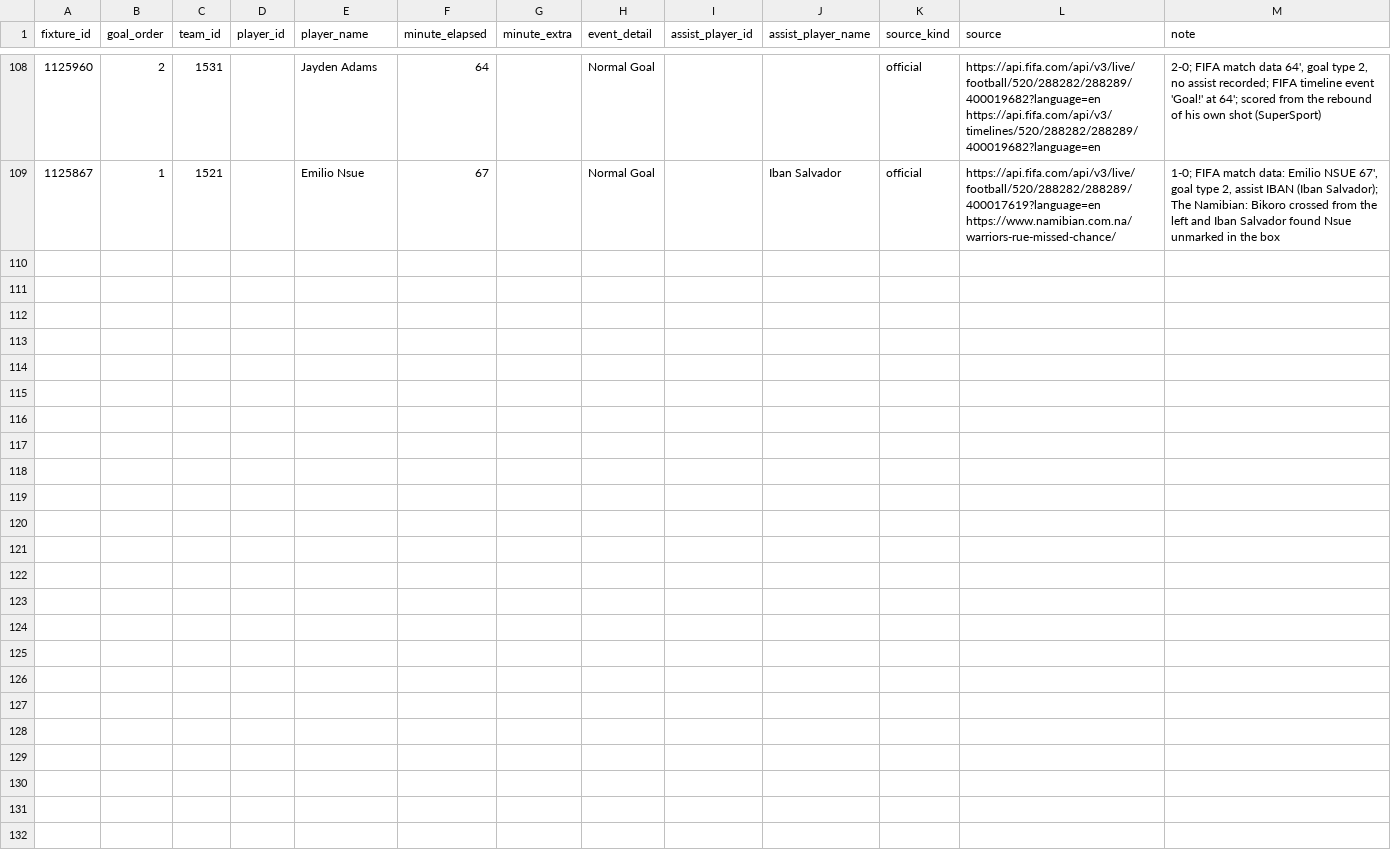
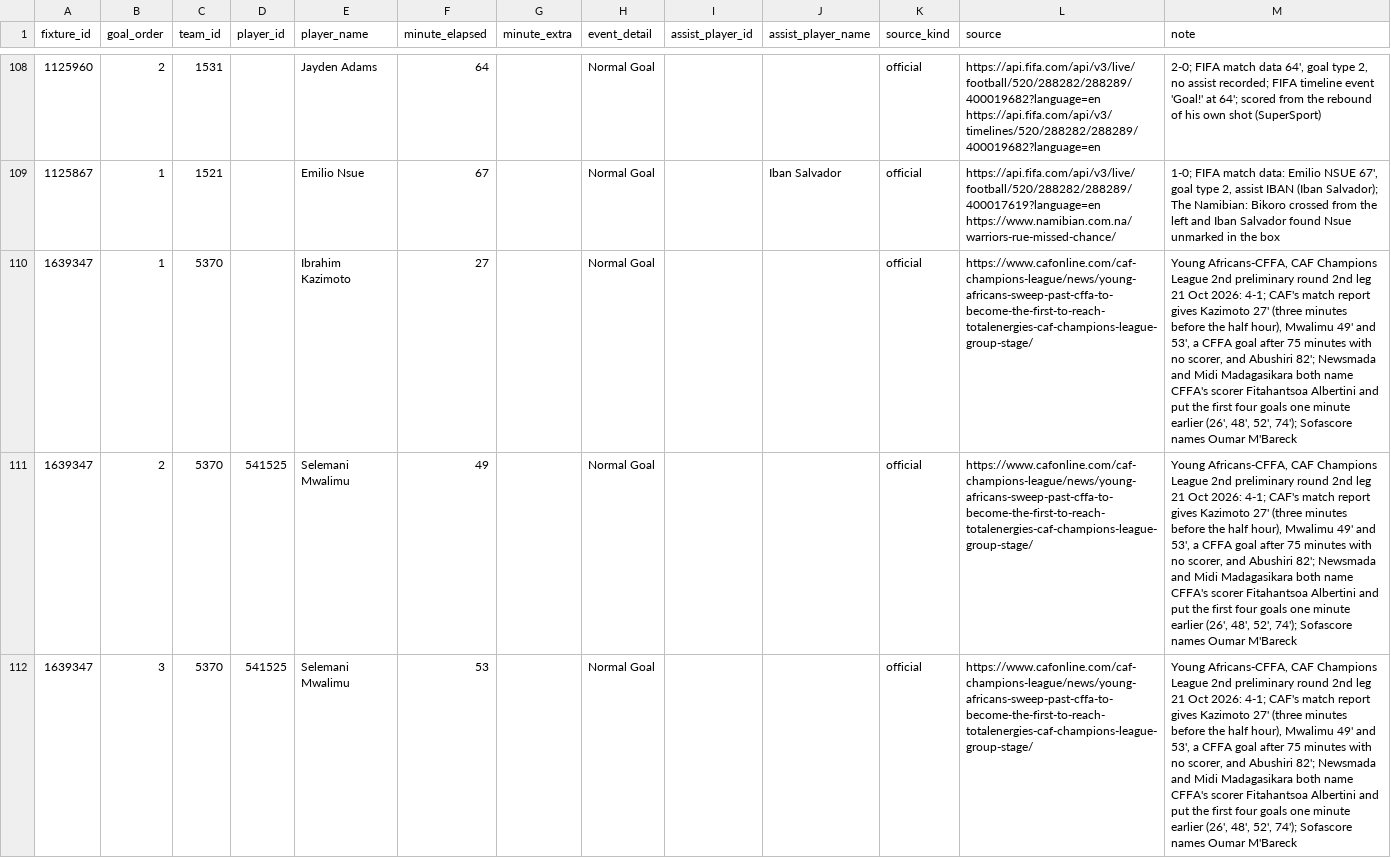
Before and after one commit to ramialfahham/football-data-pipeline, a CSV file: dbt_project/seeds/fixture_goal_corrections.csv, drawn as a sheet; only a part is shown, gaps mark what is left out; the diff covers the shown part only; the diff names each change by its address in the sheet, - before the commit and + after, or states it on an @@ line.

```diff
--- a/dbt_project/seeds/fixture_goal_corrections.csv
+++ b/dbt_project/seeds/fixture_goal_corrections.csv
+row 110: 1639347 | 1 | 5370 |  | Ibrahim Kazimoto | 27 |  | Normal Goal |  |  | official | https://www.cafonline.com/caf-champions-league/news/young-africans-sweep-past-cffa-to-become-the-first-to-reach-totalenergies-caf-champions-league-group-stage/ | Young Africans-CFFA, CAF Champions League 2nd preliminary round 2nd leg 21 Oct 2026: 4-1; CAF's match report gives Kazimoto 27' (three minutes before the half hour), Mwalimu 49' and 53', a CFFA goal after 75 minutes with no scorer, and Abushiri 82'; Newsmada and Midi Madagasikara both name CFFA's scorer Fitahantsoa Albertini and put the first four goals one minute earlier (26', 48', 52', 74'); Sofascore names Oumar M'Bareck
+row 111: 1639347 | 2 | 5370 | 541525 | Selemani Mwalimu | 49 |  | Normal Goal |  |  | official | https://www.cafonline.com/caf-champions-league/news/young-africans-sweep-past-cffa-to-become-the-first-to-reach-totalenergies-caf-champions-league-group-stage/ | Young Africans-CFFA, CAF Champions League 2nd preliminary round 2nd leg 21 Oct 2026: 4-1; CAF's match report gives Kazimoto 27' (three minutes before the half hour), Mwalimu 49' and 53', a CFFA goal after 75 minutes with no scorer, and Abushiri 82'; Newsmada and Midi Madagasikara both name CFFA's scorer Fitahantsoa Albertini and put the first four goals one minute earlier (26', 48', 52', 74'); Sofascore names Oumar M'Bareck
+row 112: 1639347 | 3 | 5370 | 541525 | Selemani Mwalimu | 53 |  | Normal Goal |  |  | official | https://www.cafonline.com/caf-champions-league/news/young-africans-sweep-past-cffa-to-become-the-first-to-reach-totalenergies-caf-champions-league-group-stage/ | Young Africans-CFFA, CAF Champions League 2nd preliminary round 2nd leg 21 Oct 2026: 4-1; CAF's match report gives Kazimoto 27' (three minutes before the half hour), Mwalimu 49' and 53', a CFFA goal after 75 minutes with no scorer, and Abushiri 82'; Newsmada and Midi Madagasikara both name CFFA's scorer Fitahantsoa Albertini and put the first four goals one minute earlier (26', 48', 52', 74'); Sofascore names Oumar M'Bareck
```
Also changed, not shown: 2 added rows elsewhere in this file, 5 other files.
